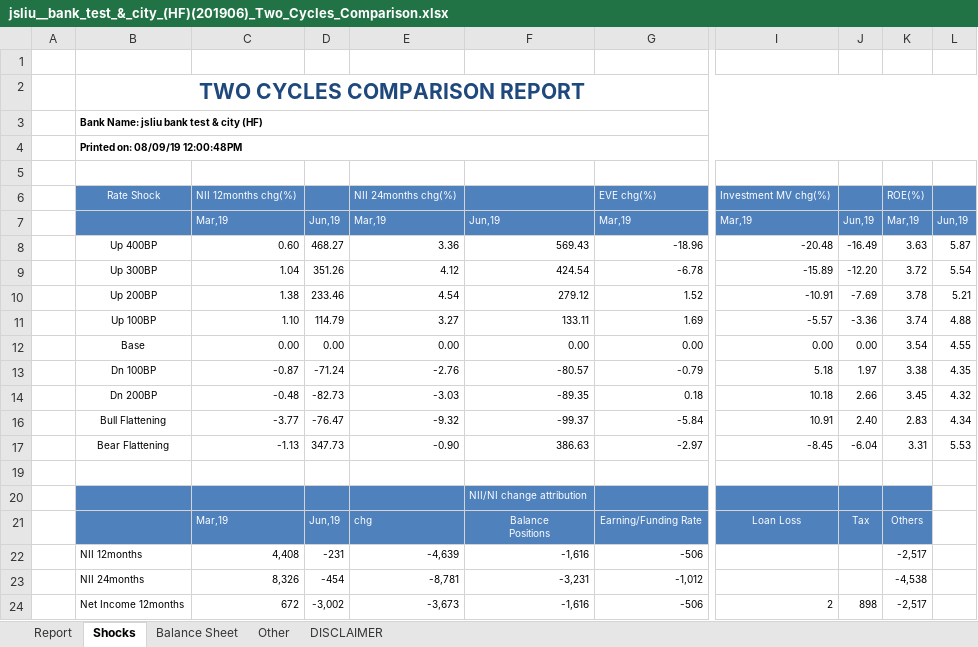
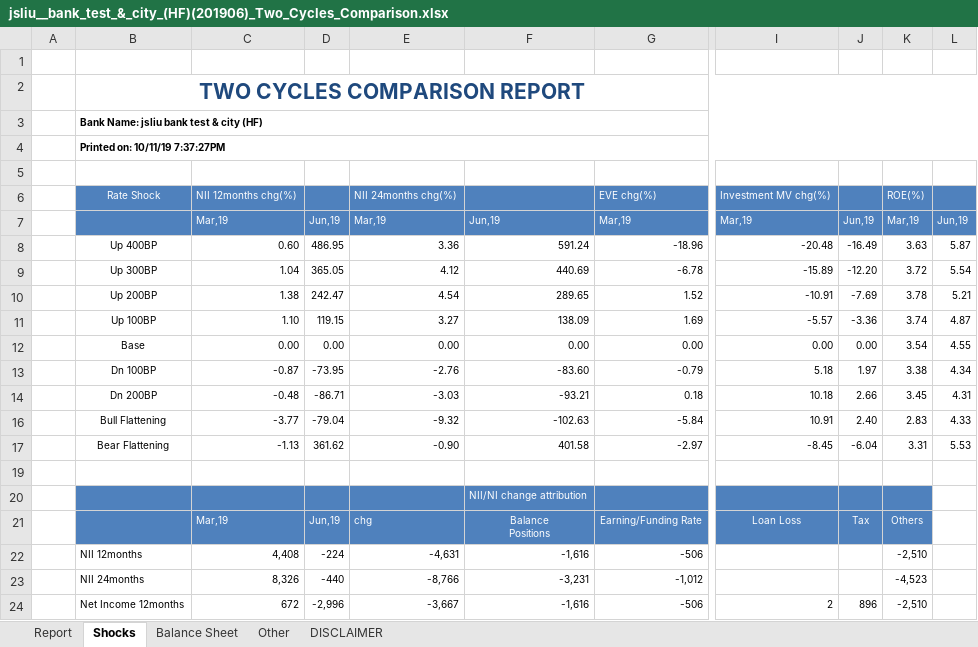
Before and after one commit to jasenliu/AutoTHCN, an Excel workbook: lib/report/benchmark_report/web14/exl/201906/jsliu__bank_test_&_city_(HF)(201906)_Two_Cycles_Comparison.xlsx, sheet Shocks, drawn as a sheet; only a part is shown, gaps mark what is left out; values as stored, in another font and other column widths than the file's, no borders; charts and pictures not drawn; the diff covers the shown part only; the diff names each change by its address in the sheet, - before the commit and + after, or states it on an @@ line.

```diff
--- a/lib/report/benchmark_report/web14/exl/201906/jsliu__bank_test_&_city_(HF)(201906)_Two_Cycles_Comparison.xlsx (sheet Shocks)
+++ b/lib/report/benchmark_report/web14/exl/201906/jsliu__bank_test_&_city_(HF)(201906)_Two_Cycles_Comparison.xlsx (sheet Shocks)
-B4: Printed on: 08/09/19 12:00:48PM
+B4: Printed on: 10/11/19 7:37:27PM
-D8: 468.27
+D8: 486.95
-F8: 569.43
+F8: 591.24
-D9: 351.26
+D9: 365.05
-F9: 424.54
+F9: 440.69
-D10: 233.46
+D10: 242.47
-F10: 279.12
+F10: 289.65
-D11: 114.79
+D11: 119.15
-F11: 133.11
+F11: 138.09
-L11: 4.88
+L11: 4.87
-D13: -71.24
+D13: -73.95
-F13: -80.57
+F13: -83.60
-L13: 4.35
+L13: 4.34
-D14: -82.73
+D14: -86.71
-F14: -89.35
+F14: -93.21
-L14: 4.32
+L14: 4.31
-D16: -76.47
+D16: -79.04
-F16: -99.37
+F16: -102.63
-L16: 4.34
+L16: 4.33
-D17: 347.73
+D17: 361.62
-F17: 386.63
+F17: 401.58
-D22: -231
+D22: -224
-E22: -4,639
+E22: -4,631
-K22: -2,517
+K22: -2,510
-D23: -454
+D23: -440
-E23: -8,781
+E23: -8,766
-K23: -4,538
+K23: -4,523
-D24: -3,002
+D24: -2,996
-E24: -3,673
+E24: -3,667
-J24: 898
+J24: 896
-K24: -2,517
+K24: -2,510
```
Also changed, not shown: 1 added row, 1 removed row and 51 edited cells elsewhere in this sheet, sheet Report, sheet Other.
